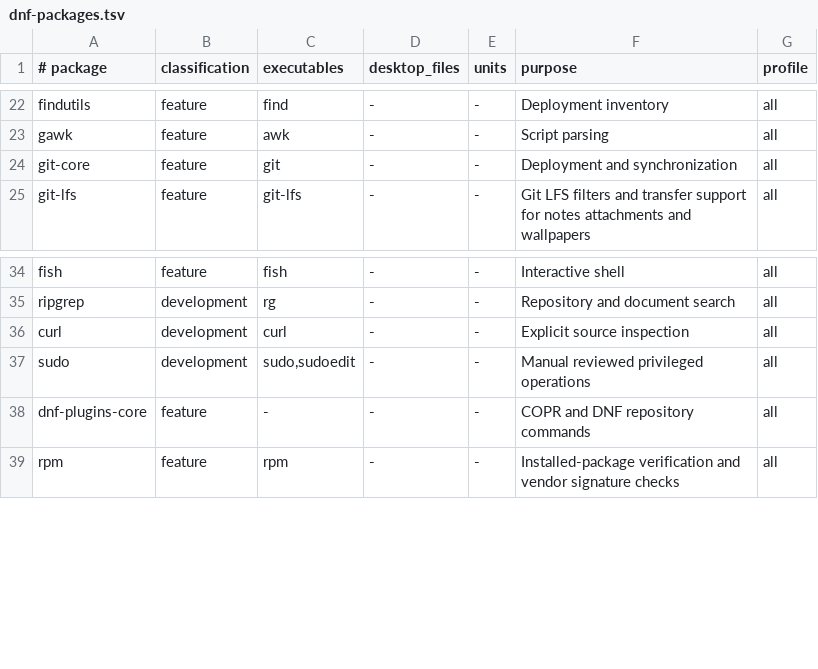
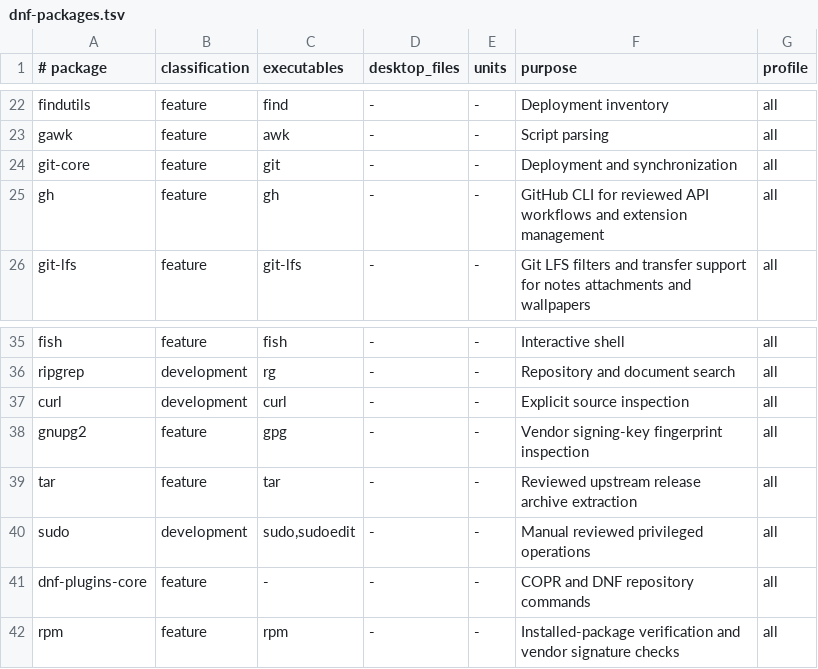
Before and after one commit to snaldos/naldo-dots, a TSV file: bootstrap/fedora/dnf-packages.tsv, drawn as a sheet; only a part is shown, gaps mark what is left out; the diff names each change by its address in the sheet, - before the commit and + after, or states it on an @@ line.

```diff
--- a/bootstrap/fedora/dnf-packages.tsv
+++ b/bootstrap/fedora/dnf-packages.tsv
+row 25: gh | feature | gh | - | - | GitHub CLI for reviewed API workflows and extension management | all
+row 38: gnupg2 | feature | gpg | - | - | Vendor signing-key fingerprint inspection | all
+row 39: tar | feature | tar | - | - | Reviewed upstream release archive extraction | all
```
Also changed, not shown: bootstrap/fedora/external-tools.tsv, bootstrap/fedora/npm-packages.tsv, 14 other files.
